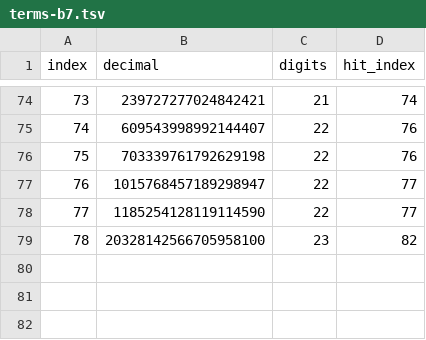
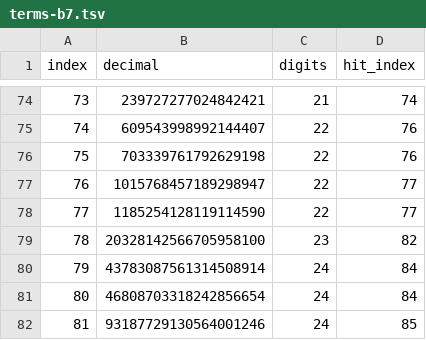
Before and after one commit to Ijtihed/base4-keith-verification, a TSV file: multibase/terms-b7.tsv, drawn as a sheet; only a part is shown, gaps mark what is left out; the diff names each change by its address in the sheet, - before the commit and + after, or states it on an @@ line.

```diff
--- a/multibase/terms-b7.tsv
+++ b/multibase/terms-b7.tsv
+row 80: 79 | 43783087561314508914 | 24 | 84
+row 81: 80 | 46808703318242856654 | 24 | 84
+row 82: 81 | 93187729130564001246 | 24 | 85
```
Also changed, not shown: multibase/terms-b8.tsv, multibase/terms-b9.tsv, 9 other files.
